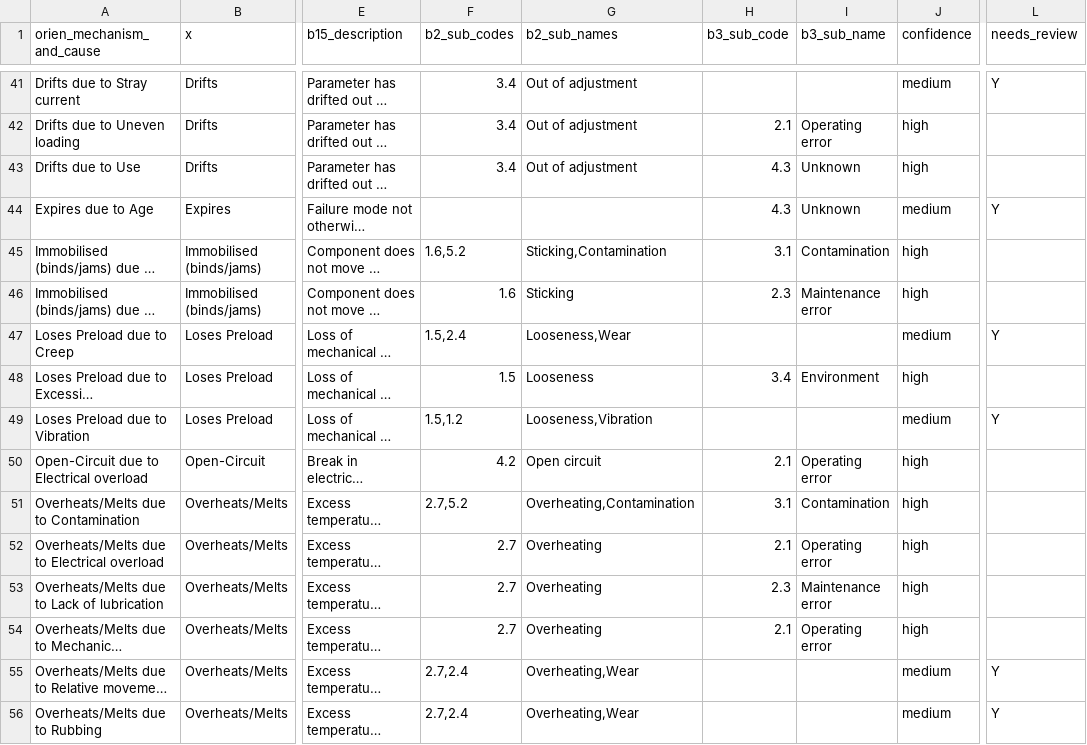
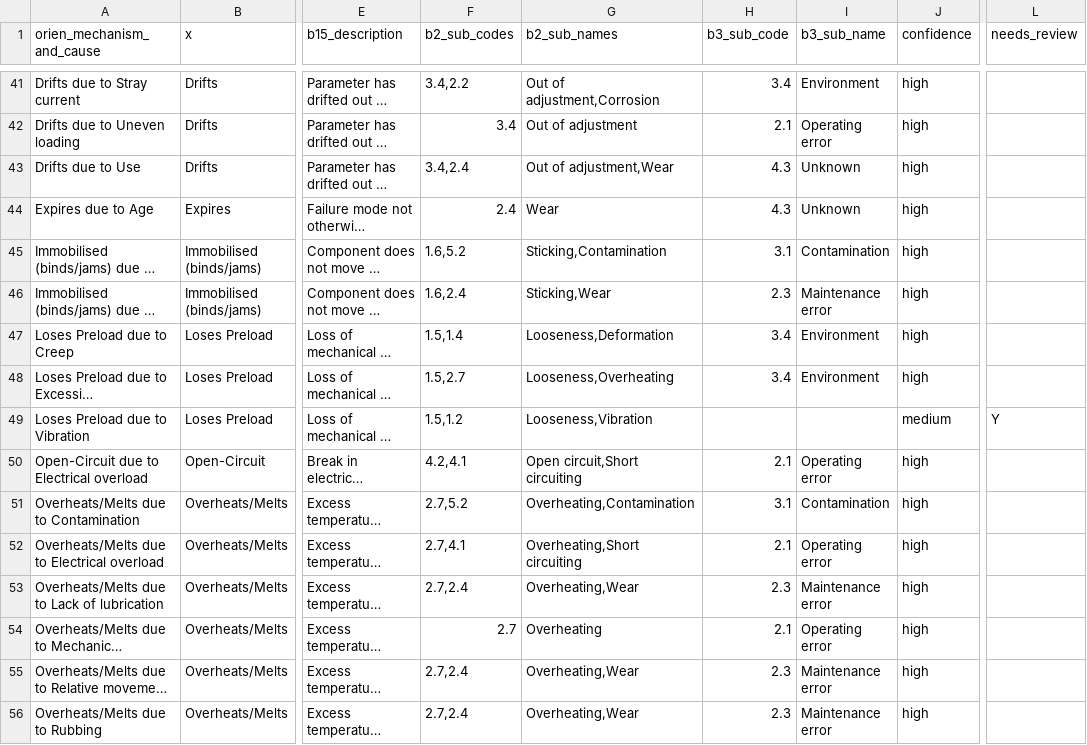
Before and after one commit to LCSimba/OrienImportTool, a CSV file: data/mappings/orien_mechanism_cause_to_iso.csv, drawn as a sheet; only a part is shown, gaps mark what is left out; long unchanged cells end in …; the diff covers the shown part only; the diff names each change by its address in the sheet, - before the commit and + after, or states it on an @@ line.

```diff
--- a/data/mappings/orien_mechanism_cause_to_iso.csv
+++ b/data/mappings/orien_mechanism_cause_to_iso.csv
-F41 (b2_sub_codes): 3.4
+F41 (b2_sub_codes): 3.4,2.2
-G41 (b2_sub_names): Out of adjustment
+G41 (b2_sub_names): Out of adjustment,Corrosion
-H41 (b3_sub_code): (empty)
+H41 (b3_sub_code): 3.4
-I41 (b3_sub_name): (empty)
+I41 (b3_sub_name): Environment
-J41 (confidence): medium
+J41 (confidence): high
-L41 (needs_review): Y
+L41 (needs_review): (empty)
-F43 (b2_sub_codes): 3.4
+F43 (b2_sub_codes): 3.4,2.4
-G43 (b2_sub_names): Out of adjustment
+G43 (b2_sub_names): Out of adjustment,Wear
-F44 (b2_sub_codes): (empty)
+F44 (b2_sub_codes): 2.4
-G44 (b2_sub_names): (empty)
+G44 (b2_sub_names): Wear
-J44 (confidence): medium
+J44 (confidence): high
-L44 (needs_review): Y
+L44 (needs_review): (empty)
-F46 (b2_sub_codes): 1.6
+F46 (b2_sub_codes): 1.6,2.4
-G46 (b2_sub_names): Sticking
+G46 (b2_sub_names): Sticking,Wear
-F47 (b2_sub_codes): 1.5,2.4
+F47 (b2_sub_codes): 1.5,1.4
-G47 (b2_sub_names): Looseness,Wear
+G47 (b2_sub_names): Looseness,Deformation
-H47 (b3_sub_code): (empty)
+H47 (b3_sub_code): 3.4
-I47 (b3_sub_name): (empty)
+I47 (b3_sub_name): Environment
-J47 (confidence): medium
+J47 (confidence): high
-L47 (needs_review): Y
+L47 (needs_review): (empty)
-F48 (b2_sub_codes): 1.5
+F48 (b2_sub_codes): 1.5,2.7
-G48 (b2_sub_names): Looseness
+G48 (b2_sub_names): Looseness,Overheating
-F50 (b2_sub_codes): 4.2
+F50 (b2_sub_codes): 4.2,4.1
-G50 (b2_sub_names): Open circuit
+G50 (b2_sub_names): Open circuit,Short circuiting
-F52 (b2_sub_codes): 2.7
+F52 (b2_sub_codes): 2.7,4.1
-G52 (b2_sub_names): Overheating
+G52 (b2_sub_names): Overheating,Short circuiting
-F53 (b2_sub_codes): 2.7
+F53 (b2_sub_codes): 2.7,2.4
-G53 (b2_sub_names): Overheating
+G53 (b2_sub_names): Overheating,Wear
-H55:H56 (b3_sub_code): (empty)
+H55:H56 (b3_sub_code): 2.3
-I55:I56 (b3_sub_name): (empty)
+I55:I56 (b3_sub_name): Maintenance error
-J55:J56 (confidence): medium
+J55:J56 (confidence): high
-L55:L56 (needs_review): Y
+L55:L56 (needs_review): (empty)
```
Also changed, not shown: 116 edited cells elsewhere in this file.
